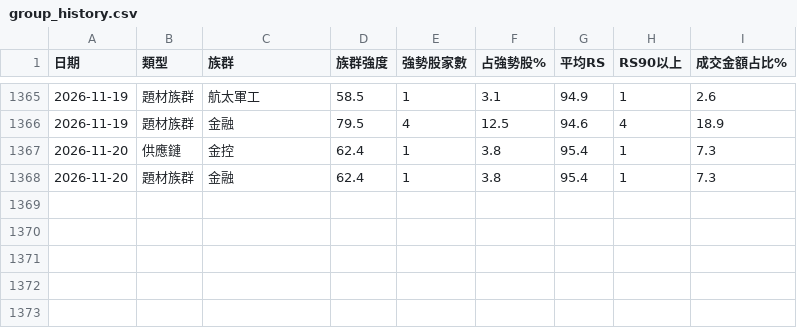
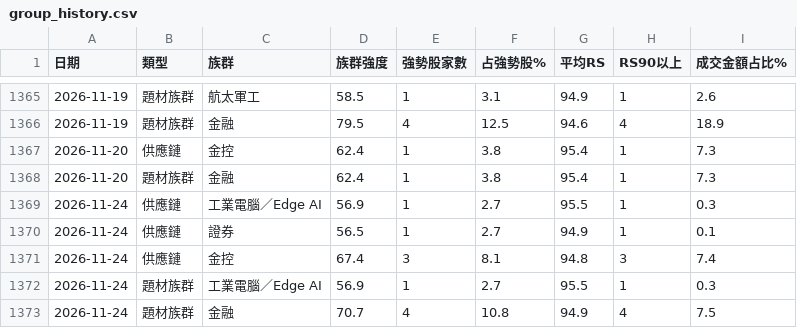
Before and after one commit to Richard82611/tw-stock-dashboard-test, a CSV file: group_history.csv, drawn as a sheet; only a part is shown, gaps mark what is left out.

```diff
--- a/group_history.csv
+++ b/group_history.csv
@@ -1368 +1368,6 @@
 2026-11-20,題材族群,金融,62.4,1,3.8,95.4,1,7.3
+2026-11-24,供應鏈,工業電腦／Edge AI,56.9,1,2.7,95.5,1,0.3
+2026-11-24,供應鏈,證券,56.5,1,2.7,94.9,1,0.1
+2026-11-24,供應鏈,金控,67.4,3,8.1,94.8,3,7.4
+2026-11-24,題材族群,工業電腦／Edge AI,56.9,1,2.7,95.5,1,0.3
+2026-11-24,題材族群,金融,70.7,4,10.8,94.9,4,7.5
```
Also changed, not shown: 7 other files.
